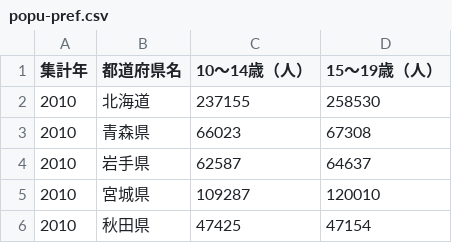
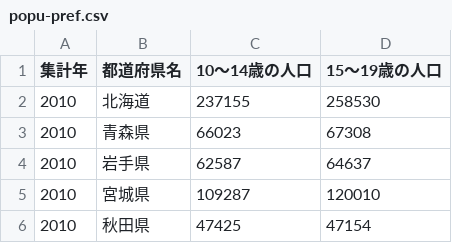
Before and after one commit to progedu/adding-up, a CSV file: popu-pref.csv, drawn as a sheet; only a part is shown.

Commit message:
change coloumn names

```diff
--- a/popu-pref.csv
+++ b/popu-pref.csv
@@ -1,2 +1,2 @@
-集計年,都道府県名,10〜14歳（人）,15〜19歳（人）
+集計年,都道府県名,10〜14歳の人口,15〜19歳の人口
 2010,北海道,237155,258530
```
